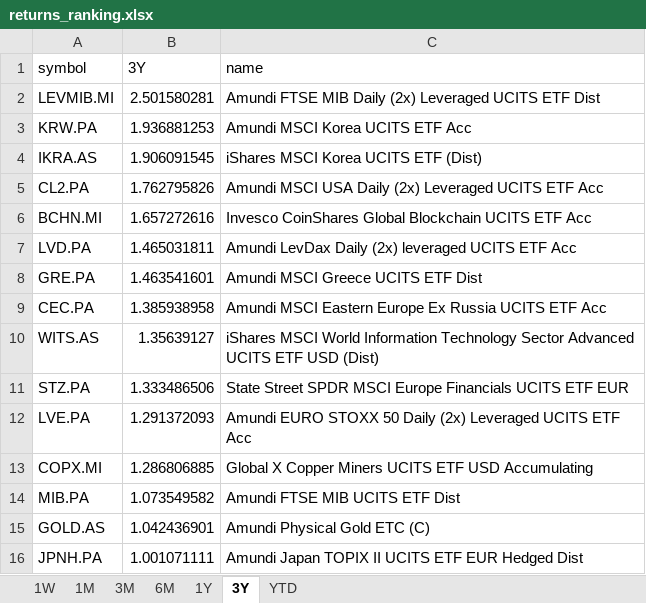
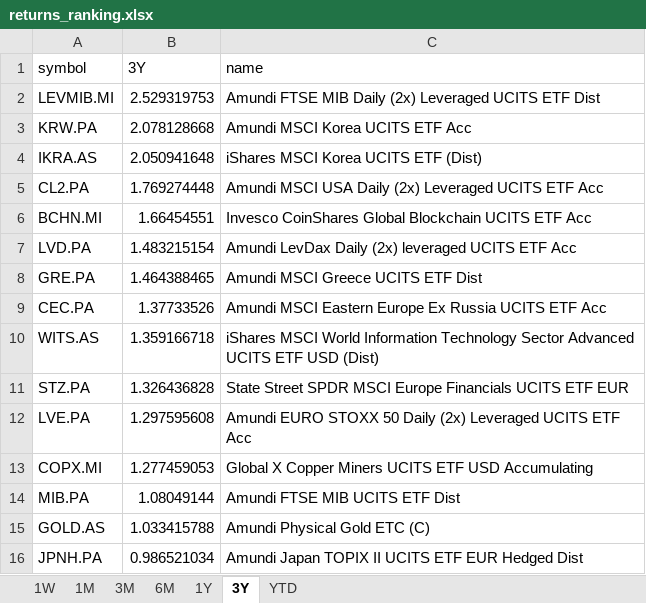
Before and after one commit to laceto/myfinance2, an Excel workbook: data/results/etf/returns_ranking.xlsx, sheet 3Y, drawn as a sheet; values as stored, in another font and other column widths than the file's, no borders; the diff names each change by its address in the sheet, - before the commit and + after, or states it on an @@ line.

```diff
--- a/data/results/etf/returns_ranking.xlsx (sheet 3Y)
+++ b/data/results/etf/returns_ranking.xlsx (sheet 3Y)
-B2 (3Y): 2.501580281
+B2 (3Y): 2.529319753
-B3 (3Y): 1.936881253
+B3 (3Y): 2.078128668
-B4 (3Y): 1.906091545
+B4 (3Y): 2.050941648
-B5 (3Y): 1.762795826
+B5 (3Y): 1.769274448
-B6 (3Y): 1.657272616
+B6 (3Y): 1.66454551
-B7 (3Y): 1.465031811
+B7 (3Y): 1.483215154
-B8 (3Y): 1.463541601
+B8 (3Y): 1.464388465
-B9 (3Y): 1.385938958
+B9 (3Y): 1.37733526
-B10 (3Y): 1.35639127
+B10 (3Y): 1.359166718
-B11 (3Y): 1.333486506
+B11 (3Y): 1.326436828
-B12 (3Y): 1.291372093
+B12 (3Y): 1.297595608
-B13 (3Y): 1.286806885
+B13 (3Y): 1.277459053
-B14 (3Y): 1.073549582
+B14 (3Y): 1.08049144
-B15 (3Y): 1.042436901
+B15 (3Y): 1.033415788
-B16 (3Y): 1.001071111
+B16 (3Y): 0.986521034
```
Also changed, not shown: sheet 1W, sheet 3M, sheet 1M, sheet 6M, sheet YTD, sheet 1Y, 2 other files.
